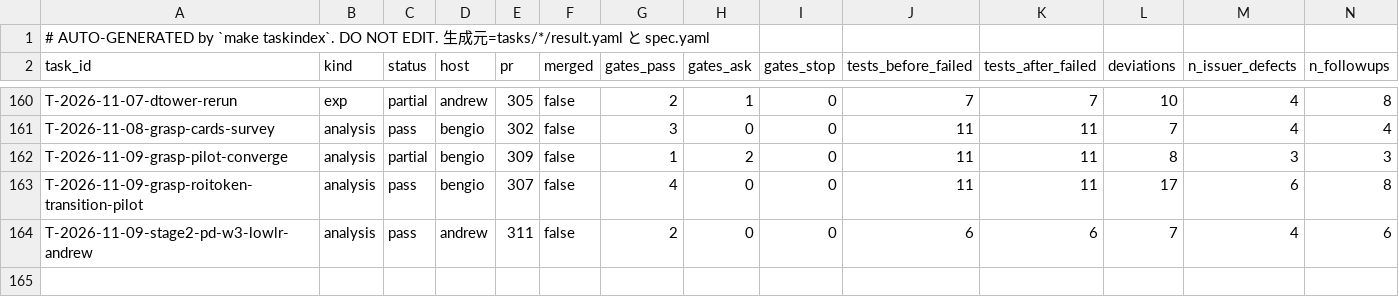
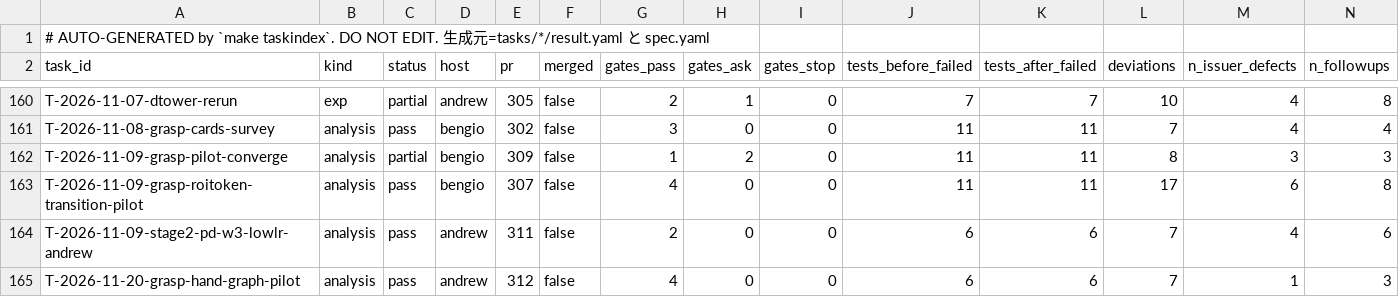
Before and after one commit to takuya3h/m2, a CSV file: context/auto/tasks_summary.csv, drawn as a sheet; only a part is shown, gaps mark what is left out; rows hold the shown columns only; the diff names each change by its address in the sheet, - before the commit and + after, or states it on an @@ line.

```diff
--- a/context/auto/tasks_summary.csv
+++ b/context/auto/tasks_summary.csv
+row 165: T-2026-11-20-grasp-hand-graph-pilot | analysis | pass | andrew | 312 | false | 4 | 0 | 0 | 6 | 6 | 7 | 1 | 3
```
Also changed, not shown: 3 other files.
